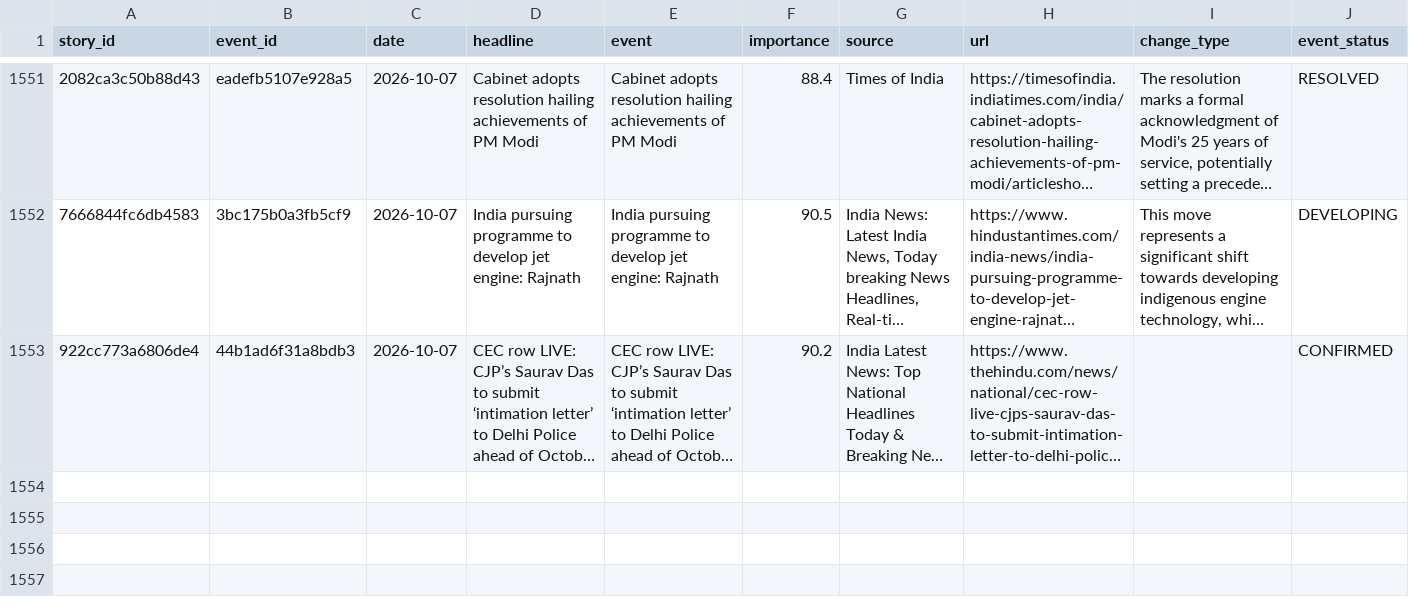
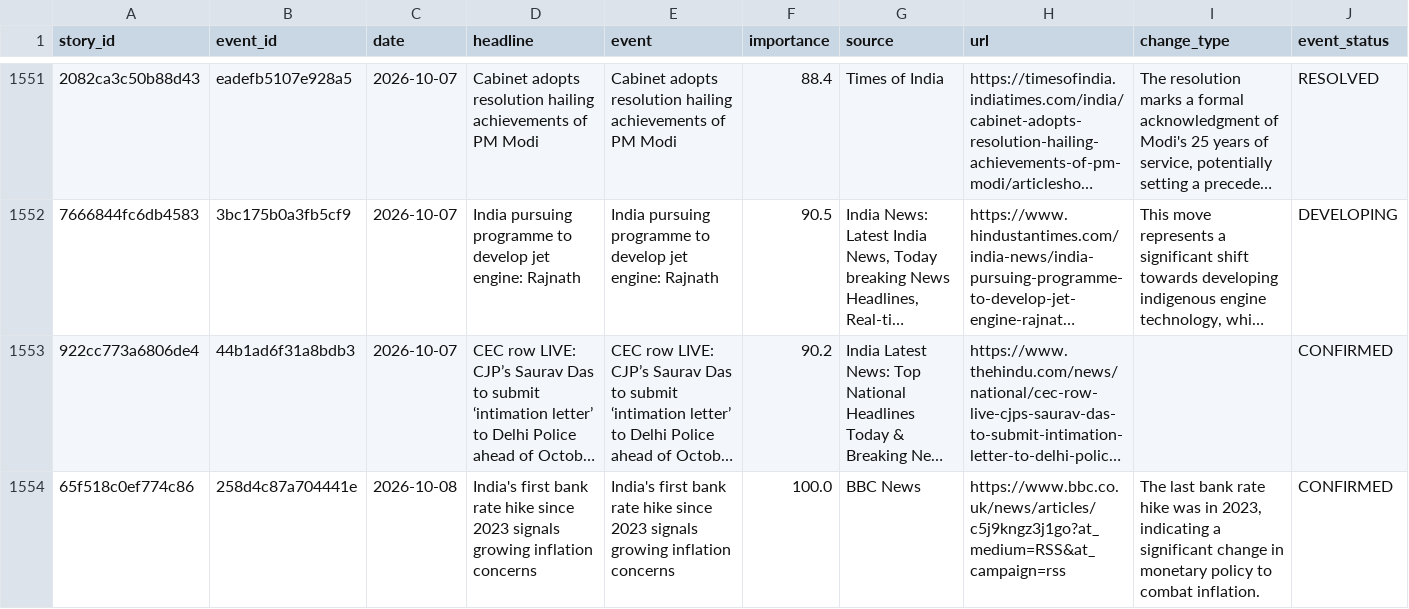
Before and after one commit to vishwasgarg5/news-knowledge-bot, a CSV file: data/story_timeline.csv, drawn as a sheet; only a part is shown, gaps mark what is left out; long unchanged cells end in …; the diff names each change by its address in the sheet, - before the commit and + after, or states it on an @@ line.

```diff
--- a/data/story_timeline.csv
+++ b/data/story_timeline.csv
+row 1554: 65f518c0ef774c86 | 258d4c87a704441e | 2026-10-08 | India's first bank rate hike since 2023 signals growing inflation concerns | India's first bank rate hike since 2023 signals growing inflation concerns | 100.0 | BBC News | https://www.bbc.co.uk/news/articles/c5j9kngz3j1go?at_medium=RSS&at_campaign=rss | The last bank rate hike was in 2023, indicating a significant change in monetary policy to combat inflation. | CONFIRMED
```
Also changed, not shown: data/entity_memory.csv, data/event_memory.csv, 9 other files.
